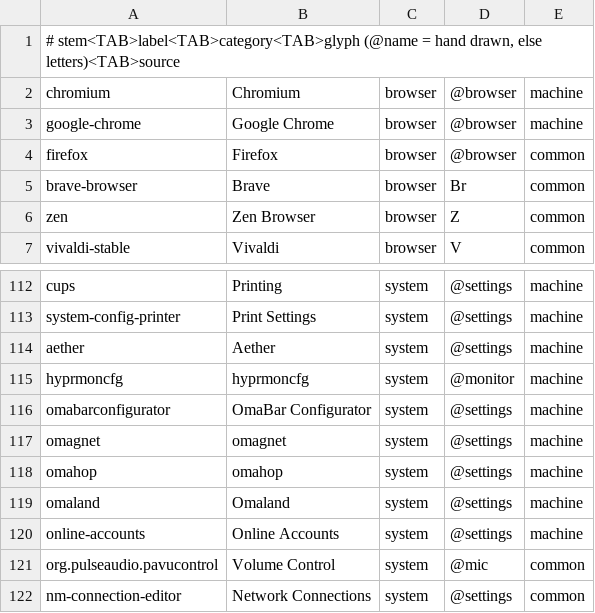
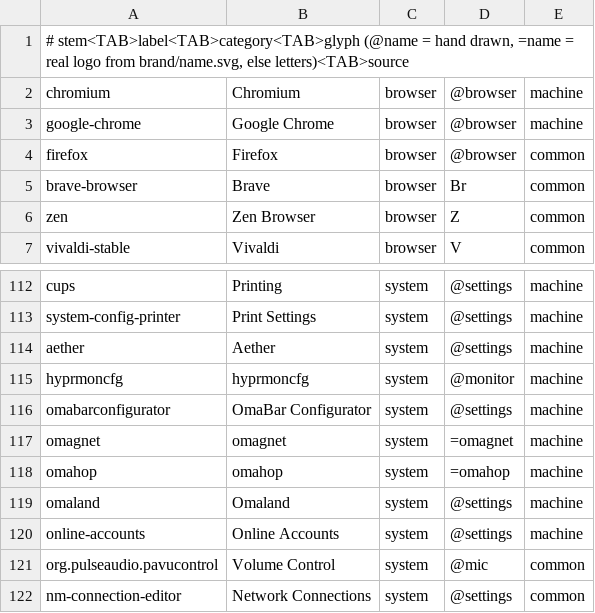
Before and after one commit to felipecpaiva/omahop, a TSV file: tools/refpack/apps.tsv, drawn as a sheet; only a part is shown, gaps mark what is left out.

Commit message:
Use the real omahop and omagnet logos in the reference pack and the launcher entry (brand column in apps.tsv)

```diff
--- a/tools/refpack/apps.tsv
+++ b/tools/refpack/apps.tsv
@@ -1,2 +1,2 @@
-# stem<TAB>label<TAB>category<TAB>glyph (@name = hand drawn, else letters)<TAB>source
+# stem<TAB>label<TAB>category<TAB>glyph (@name = hand drawn, =name = real logo from brand/name.svg, else letters)<TAB>source
 chromium	Chromium	browser	@browser	machine
@@ -116,4 +116,4 @@ hyprmoncfg	hyprmoncfg	system	@monitor	machine
 omabarconfigurator	OmaBar Configurator	system	@settings	machine
-omagnet	omagnet	system	@settings	machine
-omahop	omahop	system	@settings	machine
+omagnet	omagnet	system	=omagnet	machine
+omahop	omahop	system	=omahop	machine
 omaland	Omaland	system	@settings	machine
```
Also changed, not shown: 9 other files.
